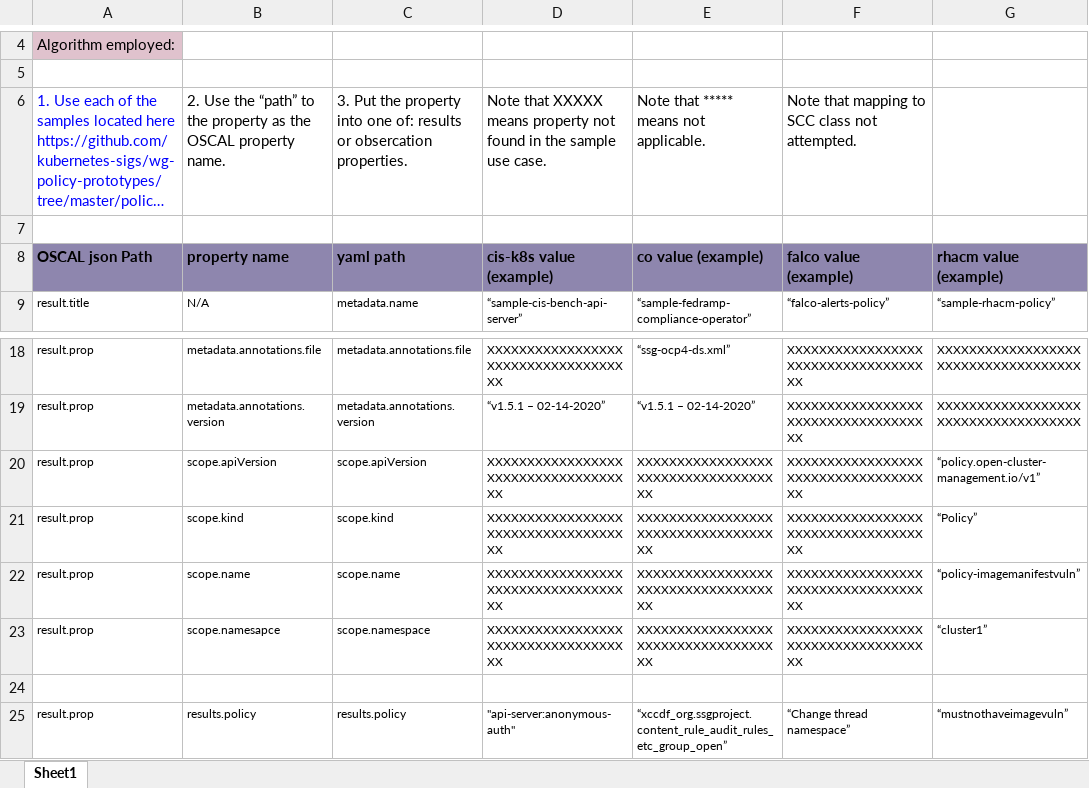
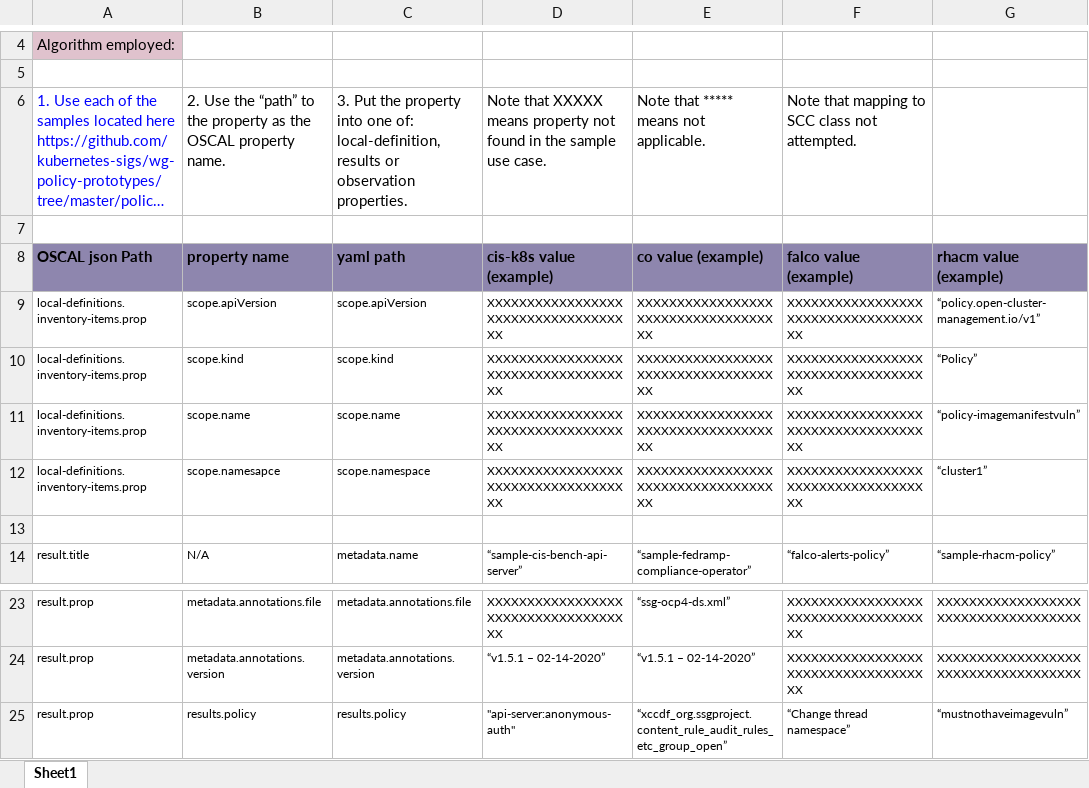
Before and after one commit to oscal-compass/compliance-trestle-demos, an Excel workbook: trestle_k8s/Kubernetes-Yaml-to-OSCAL-Mapping.xlsx, sheet Sheet1, drawn as a sheet; only a part is shown, gaps mark what is left out; long unchanged cells end in …; values as stored, in another font and other column widths than the file's, no borders; conditional formats not drawn; removed rows and columns are numbered as before the commit, all else as after; the diff names each change by its address in the sheet, - before the commit and + after, or states it on an @@ line.

Commit message:
Update spread sheet with scope to local-def.

```diff
--- a/trestle_k8s/Kubernetes-Yaml-to-OSCAL-Mapping.xlsx (sheet Sheet1)
+++ b/trestle_k8s/Kubernetes-Yaml-to-OSCAL-Mapping.xlsx (sheet Sheet1)
-C6: …one of: results or obsercation properties.
+C6: …one of: local-definition, results or observation properties.
+row 9: local-definitions.inventory-items.prop | scope.apiVersion | scope.apiVersion | XXXXXXXXXXXXXXXXXXXXXXXXXXXXXXXXXXXX | XXXXXXXXXXXXXXXXXXXXXXXXXXXXXXXXXXXX | XXXXXXXXXXXXXXXXXXXXXXXXXXXXXXXXXXXX | “policy.open-cluster-management.io/v1”
+row 10: local-definitions.inventory-items.prop | scope.kind | scope.kind | XXXXXXXXXXXXXXXXXXXXXXXXXXXXXXXXXXXX | XXXXXXXXXXXXXXXXXXXXXXXXXXXXXXXXXXXX | XXXXXXXXXXXXXXXXXXXXXXXXXXXXXXXXXXXX | “Policy”
+row 11: local-definitions.inventory-items.prop | scope.name | scope.name | XXXXXXXXXXXXXXXXXXXXXXXXXXXXXXXXXXXX | XXXXXXXXXXXXXXXXXXXXXXXXXXXXXXXXXXXX | XXXXXXXXXXXXXXXXXXXXXXXXXXXXXXXXXXXX | “policy-imagemanifestvuln”
+row 12: local-definitions.inventory-items.prop | scope.namesapce | scope.namespace | XXXXXXXXXXXXXXXXXXXXXXXXXXXXXXXXXXXX | XXXXXXXXXXXXXXXXXXXXXXXXXXXXXXXXXXXX | XXXXXXXXXXXXXXXXXXXXXXXXXXXXXXXXXXXX | “cluster1”
+row 13: (empty)
-row 20: result.prop | scope.apiVersion | scope.apiVersion | XXXXXXXXXXXXXXXXXXXXXXXXXXXXXXXXXXXX | XXXXXXXXXXXXXXXXXXXXXXXXXXXXXXXXXXXX | XXXXXXXXXXXXXXXXXXXXXXXXXXXXXXXXXXXX | “policy.open-cluster-management.io/v1”
-row 21: result.prop | scope.kind | scope.kind | XXXXXXXXXXXXXXXXXXXXXXXXXXXXXXXXXXXX | XXXXXXXXXXXXXXXXXXXXXXXXXXXXXXXXXXXX | XXXXXXXXXXXXXXXXXXXXXXXXXXXXXXXXXXXX | “Policy”
-row 22: result.prop | scope.name | scope.name | XXXXXXXXXXXXXXXXXXXXXXXXXXXXXXXXXXXX | XXXXXXXXXXXXXXXXXXXXXXXXXXXXXXXXXXXX | XXXXXXXXXXXXXXXXXXXXXXXXXXXXXXXXXXXX | “policy-imagemanifestvuln”
-row 23: result.prop | scope.namesapce | scope.namespace | XXXXXXXXXXXXXXXXXXXXXXXXXXXXXXXXXXXX | XXXXXXXXXXXXXXXXXXXXXXXXXXXXXXXXXXXX | XXXXXXXXXXXXXXXXXXXXXXXXXXXXXXXXXXXX | “cluster1”
-row 24: (empty)
```
